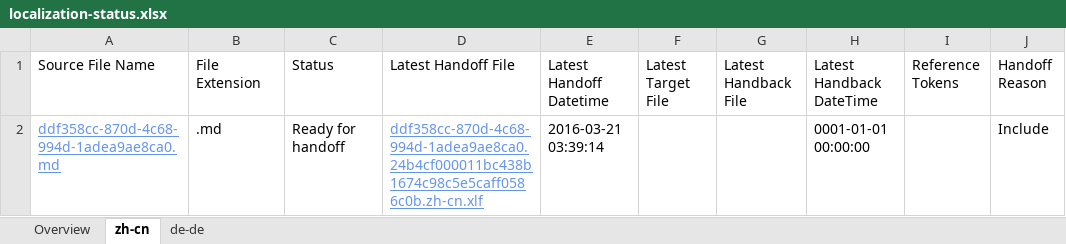
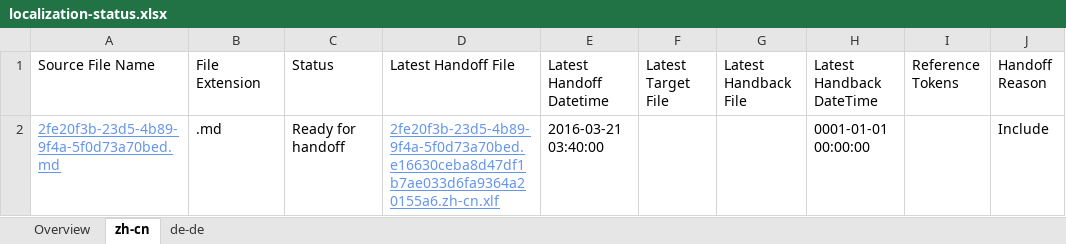
Before and after one commit to OpenLocalizationTestOrg/olhandback, an Excel workbook: ol-handback/OpenLocalizationTest/oltest/yuwzho/localization-status.xlsx, sheet zh-cn, drawn as a sheet; only a part is shown; values as stored, in another font and other column widths than the file's, no borders; table styles not drawn; the diff names each change by its address in the sheet, - before the commit and + after, or states it on an @@ line.

Commit message:
Generate Report for Handoff

```diff
--- a/ol-handback/OpenLocalizationTest/oltest/yuwzho/localization-status.xlsx (sheet zh-cn)
+++ b/ol-handback/OpenLocalizationTest/oltest/yuwzho/localization-status.xlsx (sheet zh-cn)
-A2 (Source File Name): ddf358cc-870d-4c68-994d-1adea9ae8ca0.md
+A2 (Source File Name): 2fe20f3b-23d5-4b89-9f4a-5f0d73a70bed.md
-D2 (Latest Handoff File): ddf358cc-870d-4c68-994d-1adea9ae8ca0.24b4cf000011bc438b1674c98c5e5caff0586c0b.zh-cn.xlf
+D2 (Latest Handoff File): 2fe20f3b-23d5-4b89-9f4a-5f0d73a70bed.e16630ceba8d47df1b7ae033d6fa9364a20155a6.zh-cn.xlf
-E2 (Latest Handoff Datetime): 2016-03-21 03:39:14
+E2 (Latest Handoff Datetime): 2016-03-21 03:40:00
```
Also changed, not shown: sheet de-de, sheet Overview.
